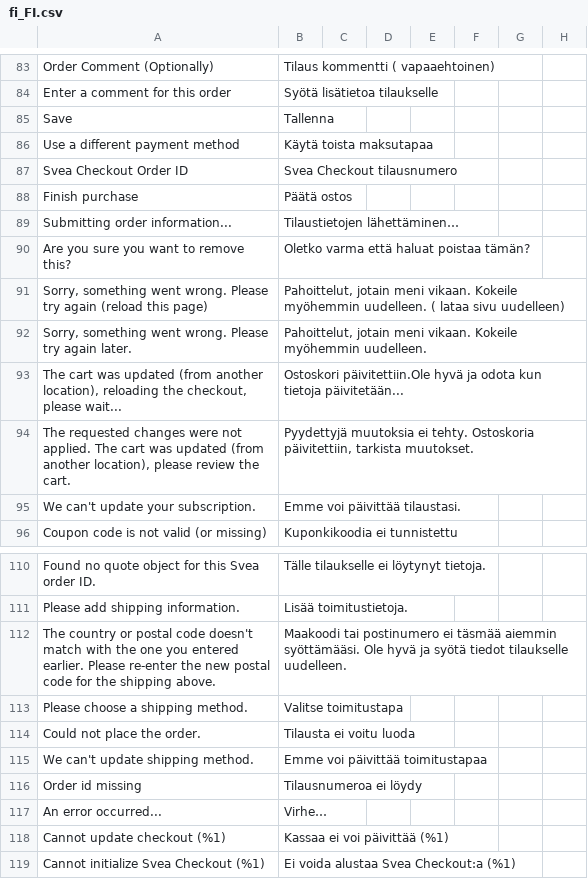
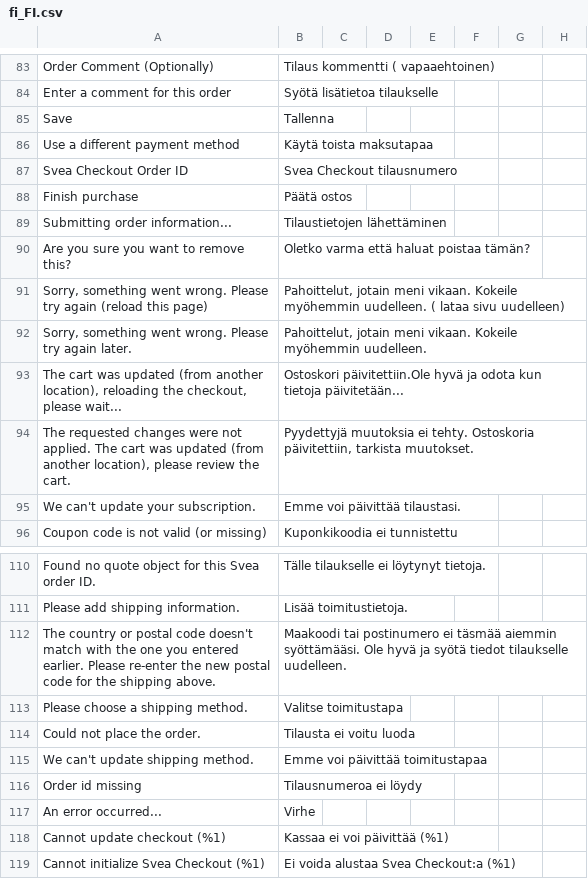
Before and after one commit to vicgeralds/nwt-magento2-checkout, a CSV file: i18n/fi_FI.csv, drawn as a sheet; only a part is shown, gaps mark what is left out; the diff names each change by its address in the sheet, - before the commit and + after, or states it on an @@ line.

Commit message:
[SC-75] Release 1.0.7
 Resolves issue with Malformed UTF-8 characters in Finnish Translation file

```diff
--- a/i18n/fi_FI.csv
+++ b/i18n/fi_FI.csv
-B89: Tilaustietojen lähettäminen…
+B89: Tilaustietojen lähettäminen
-B117: Virhe…
+B117: Virhe
```
Also changed, not shown: 1 other file.
